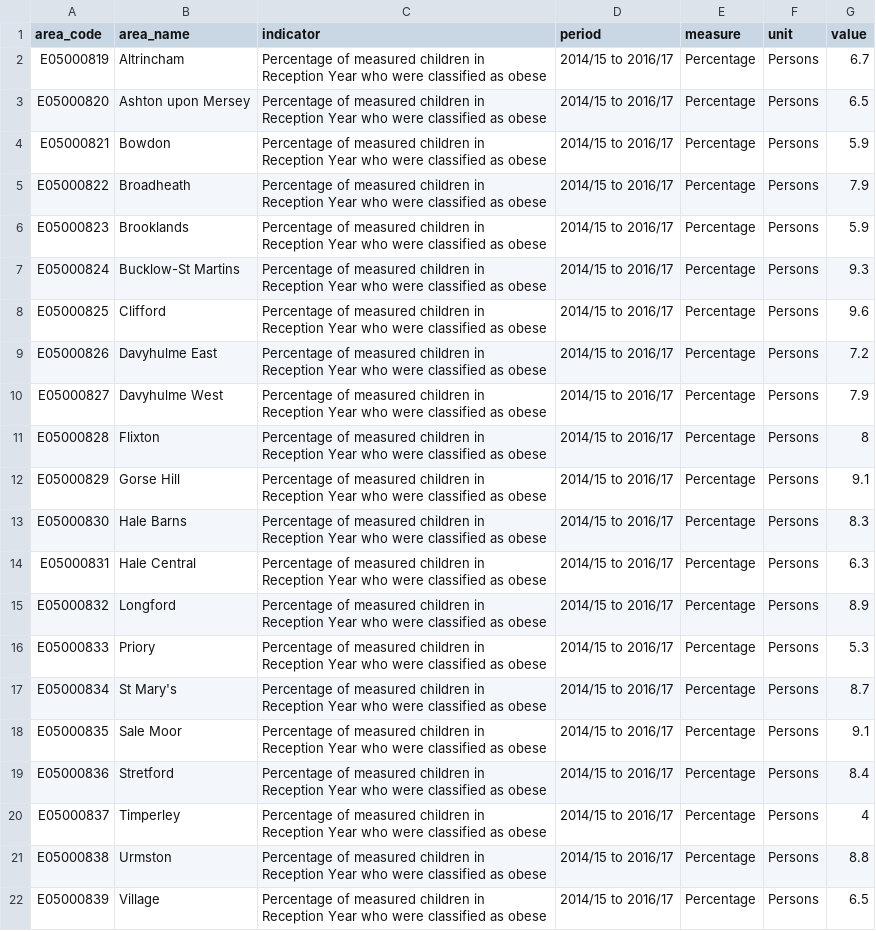
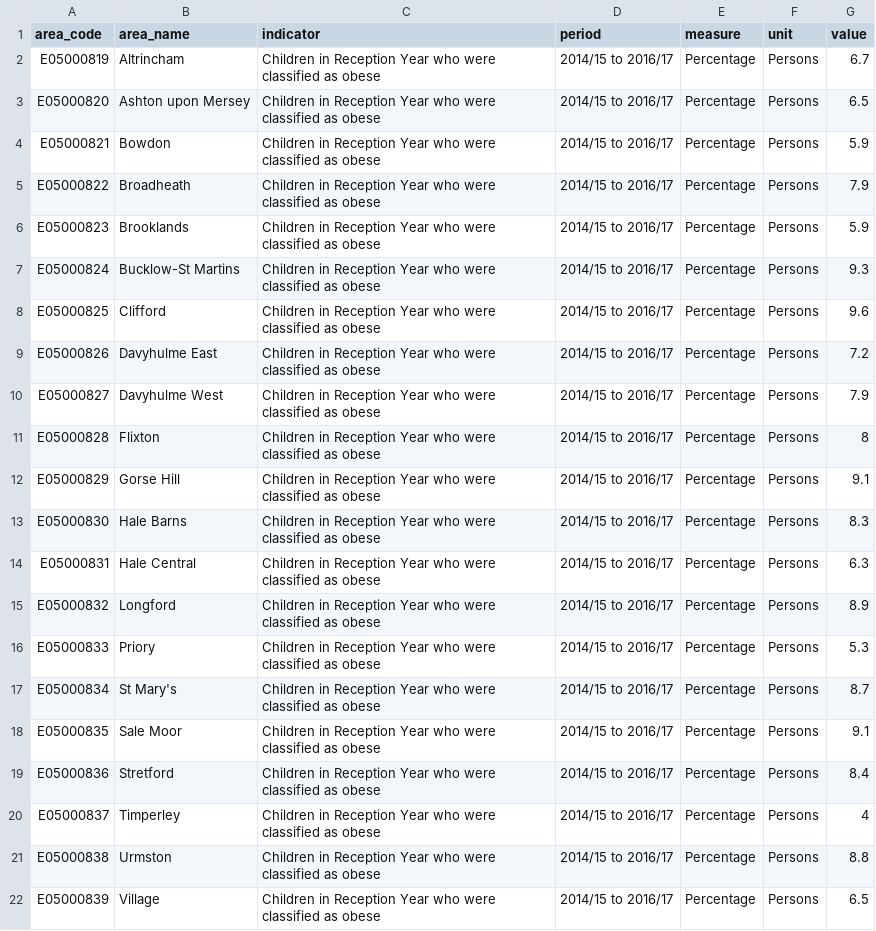
Before and after one commit to traffordDataLab/ward_data, a CSV file: health/data/obese_children_reception.csv, drawn as a sheet.

Commit message:
Updated indicator names

```diff
--- a/health/data/obese_children_reception.csv
+++ b/health/data/obese_children_reception.csv
@@ -1,22 +1,22 @@
 area_code,area_name,indicator,period,measure,unit,value
-E05000819,Altrincham,Percentage of measured children in Reception Year who were classified as obese,2014/15 to 2016/17,Percentage,Persons,6.7
-E05000820,Ashton upon Mersey,Percentage of measured children in Reception Year who were classified as obese,2014/15 to 2016/17,Percentage,Persons,6.5
-E05000821,Bowdon,Percentage of measured children in Reception Year who were classified as obese,2014/15 to 2016/17,Percentage,Persons,5.9
-E05000822,Broadheath,Percentage of measured children in Reception Year who were classified as obese,2014/15 to 2016/17,Percentage,Persons,7.9
-E05000823,Brooklands,Percentage of measured children in Reception Year who were classified as obese,2014/15 to 2016/17,Percentage,Persons,5.9
-E05000824,Bucklow-St Martins,Percentage of measured children in Reception Year who were classified as obese,2014/15 to 2016/17,Percentage,Persons,9.3
-E05000825,Clifford,Percentage of measured children in Reception Year who were classified as obese,2014/15 to 2016/17,Percentage,Persons,9.6
-E05000826,Davyhulme East,Percentage of measured children in Reception Year who were classified as obese,2014/15 to 2016/17,Percentage,Persons,7.2
-E05000827,Davyhulme West,Percentage of measured children in Reception Year who were classified as obese,2014/15 to 2016/17,Percentage,Persons,7.9
-E05000828,Flixton,Percentage of measured children in Reception Year who were classified as obese,2014/15 to 2016/17,Percentage,Persons,8
-E05000829,Gorse Hill,Percentage of measured children in Reception Year who were classified as obese,2014/15 to 2016/17,Percentage,Persons,9.1
-E05000830,Hale Barns,Percentage of measured children in Reception Year who were classified as obese,2014/15 to 2016/17,Percentage,Persons,8.3
-E05000831,Hale Central,Percentage of measured children in Reception Year who were classified as obese,2014/15 to 2016/17,Percentage,Persons,6.3
-E05000832,Longford,Percentage of measured children in Reception Year who were classified as obese,2014/15 to 2016/17,Percentage,Persons,8.9
-E05000833,Priory,Percentage of measured children in Reception Year who were classified as obese,2014/15 to 2016/17,Percentage,Persons,5.3
-E05000834,St Mary's,Percentage of measured children in Reception Year who were classified as obese,2014/15 to 2016/17,Percentage,Persons,8.7
-E05000835,Sale Moor,Percentage of measured children in Reception Year who were classified as obese,2014/15 to 2016/17,Percentage,Persons,9.1
-E05000836,Stretford,Percentage of measured children in Reception Year who were classified as obese,2014/15 to 2016/17,Percentage,Persons,8.4
-E05000837,Timperley,Percentage of measured children in Reception Year who were classified as obese,2014/15 to 2016/17,Percentage,Persons,4
-E05000838,Urmston,Percentage of measured children in Reception Year who were classified as obese,2014/15 to 2016/17,Percentage,Persons,8.8
-E05000839,Village,Percentage of measured children in Reception Year who were classified as obese,2014/15 to 2016/17,Percentage,Persons,6.5
+E05000819,Altrincham,Children in Reception Year who were classified as obese,2014/15 to 2016/17,Percentage,Persons,6.7
+E05000820,Ashton upon Mersey,Children in Reception Year who were classified as obese,2014/15 to 2016/17,Percentage,Persons,6.5
+E05000821,Bowdon,Children in Reception Year who were classified as obese,2014/15 to 2016/17,Percentage,Persons,5.9
+E05000822,Broadheath,Children in Reception Year who were classified as obese,2014/15 to 2016/17,Percentage,Persons,7.9
+E05000823,Brooklands,Children in Reception Year who were classified as obese,2014/15 to 2016/17,Percentage,Persons,5.9
+E05000824,Bucklow-St Martins,Children in Reception Year who were classified as obese,2014/15 to 2016/17,Percentage,Persons,9.3
+E05000825,Clifford,Children in Reception Year who were classified as obese,2014/15 to 2016/17,Percentage,Persons,9.6
+E05000826,Davyhulme East,Children in Reception Year who were classified as obese,2014/15 to 2016/17,Percentage,Persons,7.2
+E05000827,Davyhulme West,Children in Reception Year who were classified as obese,2014/15 to 2016/17,Percentage,Persons,7.9
+E05000828,Flixton,Children in Reception Year who were classified as obese,2014/15 to 2016/17,Percentage,Persons,8
+E05000829,Gorse Hill,Children in Reception Year who were classified as obese,2014/15 to 2016/17,Percentage,Persons,9.1
+E05000830,Hale Barns,Children in Reception Year who were classified as obese,2014/15 to 2016/17,Percentage,Persons,8.3
+E05000831,Hale Central,Children in Reception Year who were classified as obese,2014/15 to 2016/17,Percentage,Persons,6.3
+E05000832,Longford,Children in Reception Year who were classified as obese,2014/15 to 2016/17,Percentage,Persons,8.9
+E05000833,Priory,Children in Reception Year who were classified as obese,2014/15 to 2016/17,Percentage,Persons,5.3
+E05000834,St Mary's,Children in Reception Year who were classified as obese,2014/15 to 2016/17,Percentage,Persons,8.7
+E05000835,Sale Moor,Children in Reception Year who were classified as obese,2014/15 to 2016/17,Percentage,Persons,9.1
+E05000836,Stretford,Children in Reception Year who were classified as obese,2014/15 to 2016/17,Percentage,Persons,8.4
+E05000837,Timperley,Children in Reception Year who were classified as obese,2014/15 to 2016/17,Percentage,Persons,4
+E05000838,Urmston,Children in Reception Year who were classified as obese,2014/15 to 2016/17,Percentage,Persons,8.8
+E05000839,Village,Children in Reception Year who were classified as obese,2014/15 to 2016/17,Percentage,Persons,6.5
```
Also changed, not shown: demographics/data/population_0-15_years.csv, demographics/data/population_16-64_years.csv, 23 other files.
